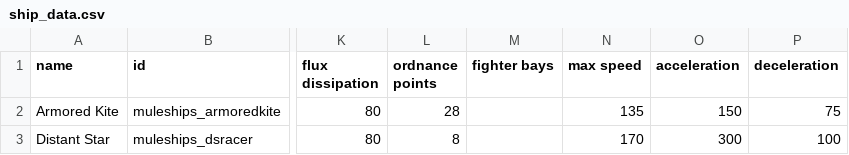
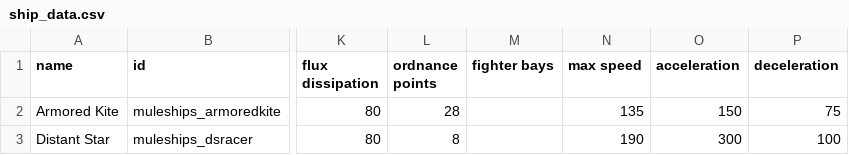
Before and after one commit to zveillette/star-sector-galo, a CSV file: data/hulls/ship_data.csv, drawn as a sheet; only a part is shown, gaps mark what is left out; the diff names each change by its address in the sheet, - before the commit and + after, or states it on an @@ line.

```diff
--- a/data/hulls/ship_data.csv
+++ b/data/hulls/ship_data.csv
-N3 (max speed): 170
+N3 (max speed): 190
```
Also changed, not shown: 6 other files.
